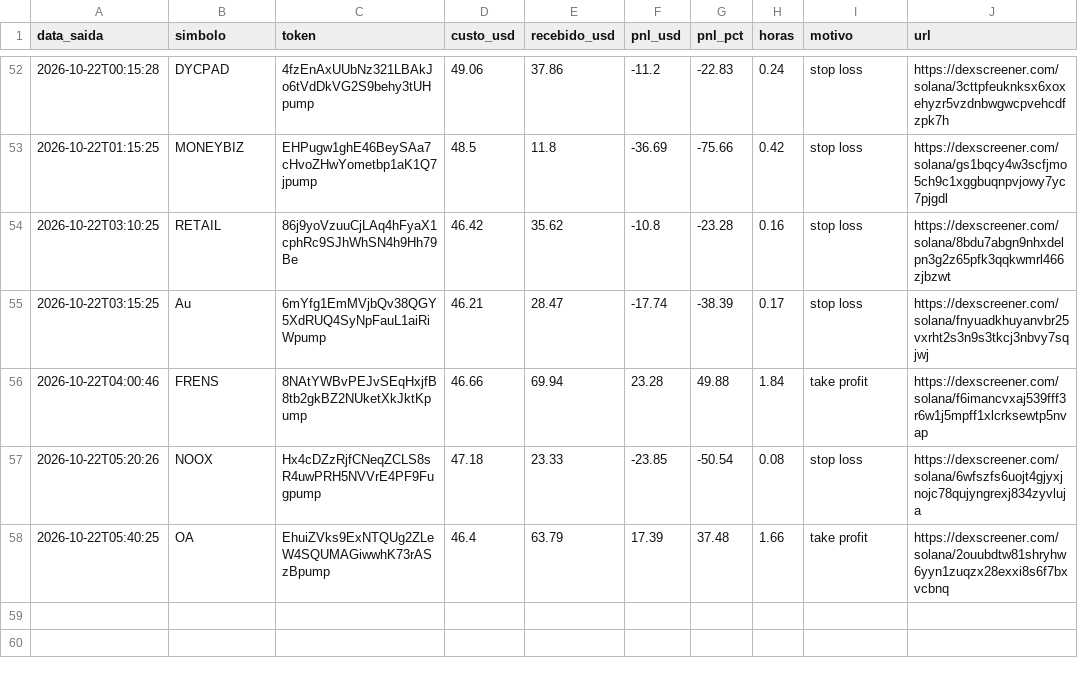
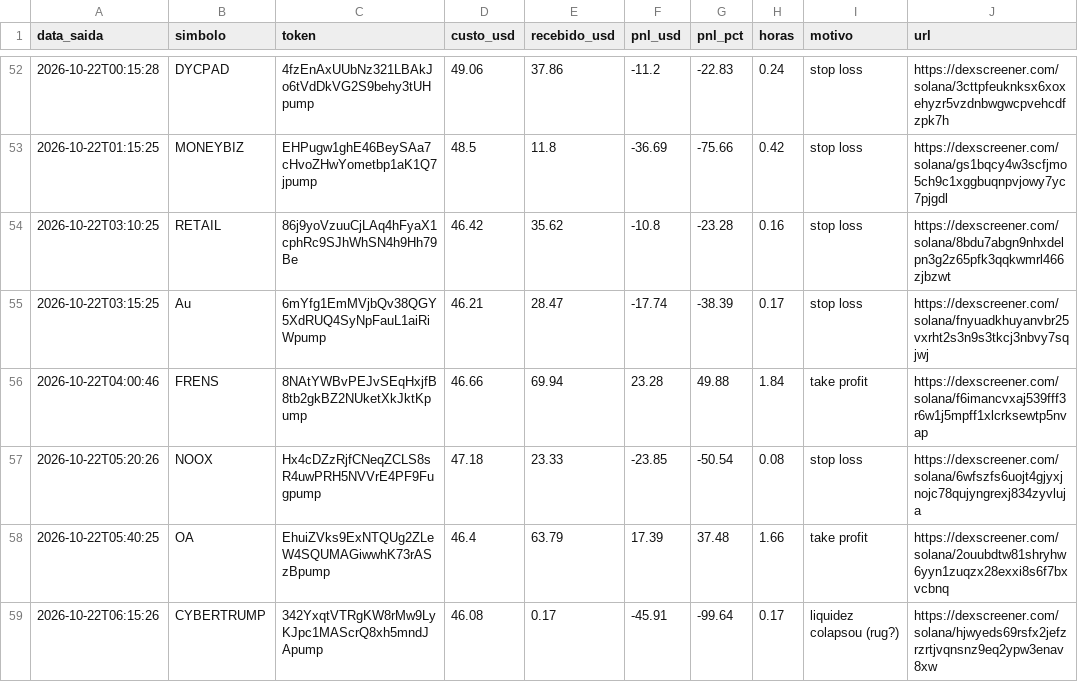
Before and after one commit to Herlms/bot-memecoins, a CSV file: trades.csv, drawn as a sheet; only a part is shown, gaps mark what is left out.

```diff
--- a/trades.csv
+++ b/trades.csv
@@ -58 +58,2 @@ data_saida,simbolo,token,custo_usd,recebido_usd,pnl_usd,pnl_pct,horas,motivo,url
 2026-10-22T05:40:25,OA,EhuiZVks9ExNTQUg2ZLeW4SQUMAGiwwhK73rASzBpump,46.4,63.79,17.39,37.48,1.66,take profit,https://dexscreener.com/solana/2ouubdtw81shryhw6yyn1zuqzx28exxi8s6f7bxvcbnq
+2026-10-22T06:15:26,CYBERTRUMP,342YxqtVTRgKW8rMw9LyKJpc1MAScrQ8xh5mndJApump,46.08,0.17,-45.91,-99.64,0.17,liquidez colapsou (rug?),https://dexscreener.com/solana/hjwyeds69rsfx2jefzrzrtjvqnsnz9eq2ypw3enav8xw
```
Also changed, not shown: 3 other files.
